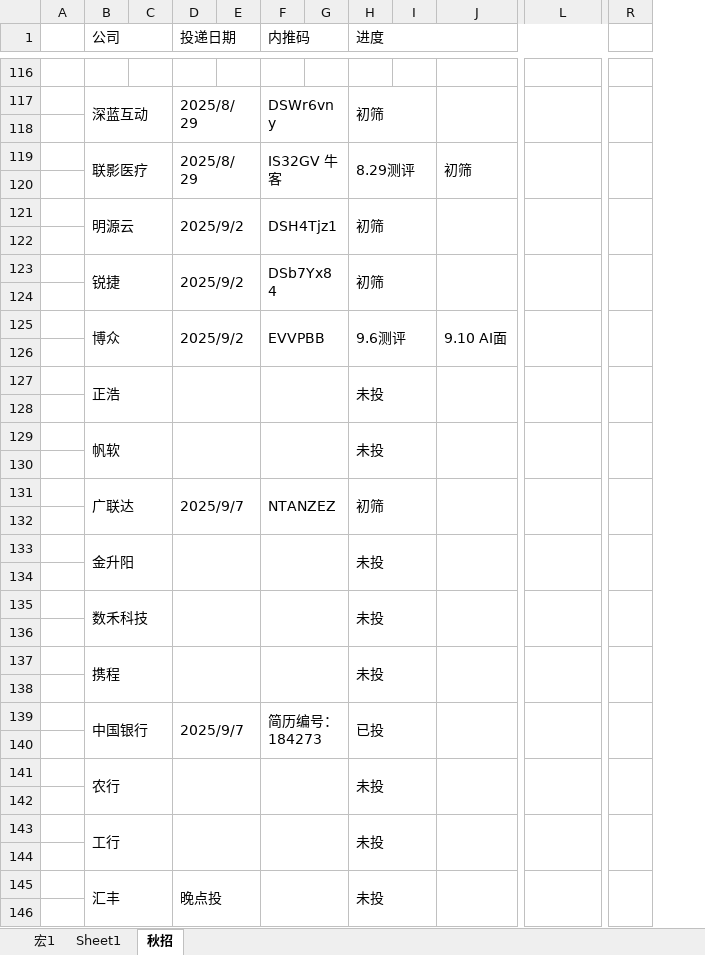
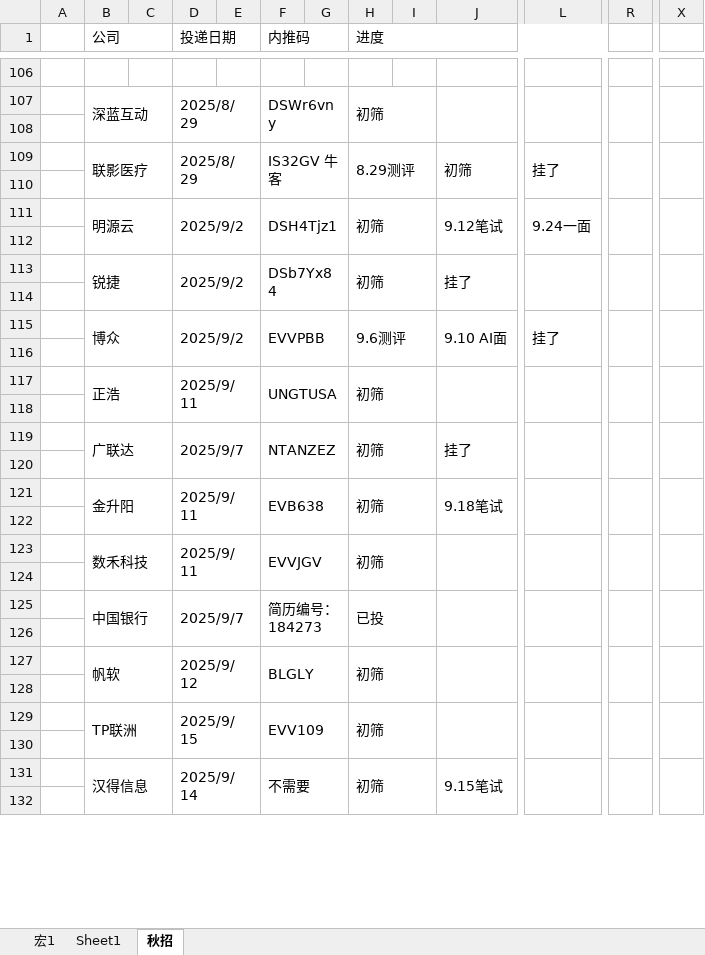
Before and after one commit to majiajun1/Java-for-learning, an Excel workbook: 投递记录.xlsx, sheet 秋招, drawn as a sheet; only a part is shown, gaps mark what is left out; values as stored, in another font and other column widths than the file's, no cell formats; removed rows and columns are numbered as before the commit, all else as after; rows hold the shown columns only; the diff covers the shown part only; the diff names each change by its address in the sheet, - before the commit and + after, or states it on an @@ line.

```diff
--- a/投递记录.xlsx (sheet 秋招)
+++ b/投递记录.xlsx (sheet 秋招)
-column R, empty
+column R, empty
+column X, empty
-L109: (empty)
+L109: 挂了
-J111: (empty)
+J111: 9.12笔试
-L111: (empty)
+L111: 9.24一面
-J113: (empty)
+J113: 挂了
-L115: (empty)
+L115: 挂了
-row 127:  | 正浩 |  |  |  |  |  | 未投
+row 117:  | 正浩 |  | 2025/9/11 |  | UNGTUSA |  | 初筛
-row 129:  | 帆软 |  |  |  |  |  | 未投
+row 119:  | 广联达 |  | 2025/9/7 |  | NTANZEZ |  | 初筛 |  | 挂了
-row 131:  | 广联达 |  | 2025/9/7 |  | NTANZEZ |  | 初筛
+row 121:  | 金升阳 |  | 2025/9/11 |  | EVB638 |  | 初筛 |  | 9.18笔试
-row 133:  | 金升阳 |  |  |  |  |  | 未投
-row 123: (empty)
+row 123:  | 数禾科技 |  | 2025/9/11 |  | EVVJGV |  | 初筛
+B123:C124 merged
+D123:E124 merged
+F123:G124 merged
+H123:I124 merged
+J123:K124 merged
+L123:M124 merged
-row 135:  | 数禾科技 |  |  |  |  |  | 未投
-row 136: (empty)
-row 137:  | 携程 |  |  |  |  |  | 未投
-row 141:  | 农行 |  |  |  |  |  | 未投
+row 127:  | 帆软 |  | 2025/9/12 |  | BLGLY |  | 初筛
-row 143:  | 工行 |  |  |  |  |  | 未投
+row 129:  | TP联洲 |  | 2025/9/15 |  | EVV109 |  | 初筛
-row 145:  | 汇丰 |  | 晚点投 |  |  |  | 未投
+row 131:  | 汉得信息 |  | 2025/9/14 |  | 不需要 |  | 初筛 |  | 9.15笔试
```
Also changed, not shown: 106 added rows, 18 removed rows, 5 added columns, 26 edited cells and merged cells elsewhere in this sheet, cell formats, 20 other files.
